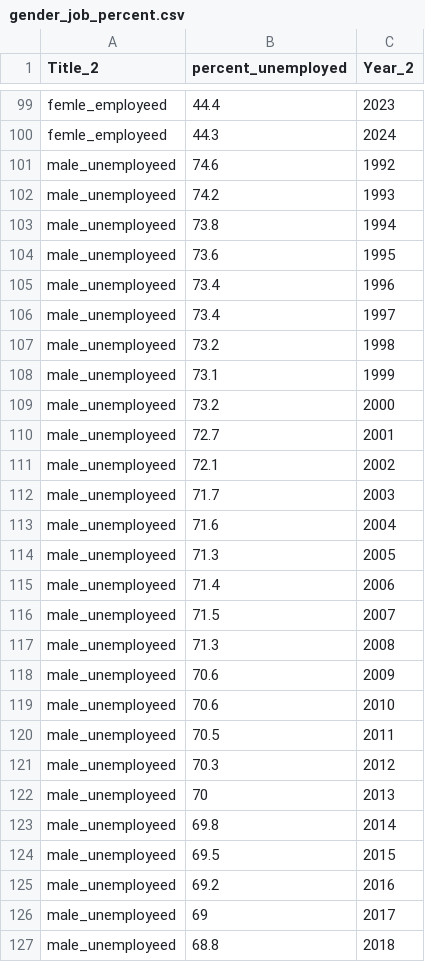
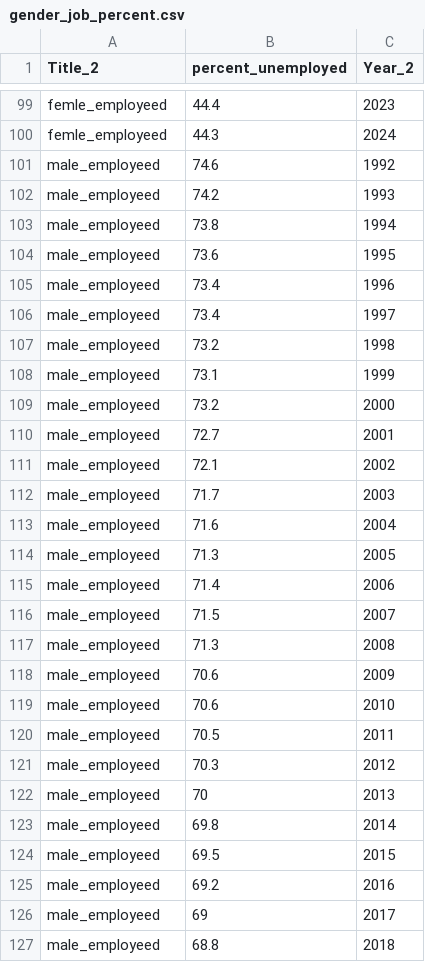
Before and after one commit to parthpandit298/FIT3179-Data-Visualisation-2, a CSV file: data/gender_job_percent.csv, drawn as a sheet; only a part is shown, gaps mark what is left out; the diff covers the shown part only.

Commit message:
update

```diff
--- a/data/gender_job_percent.csv
+++ b/data/gender_job_percent.csv
@@ -100,28 +100,28 @@ femle_employeed,44.4,2023
 femle_employeed,44.3,2024
-male_unemployeed,74.6,1992
-male_unemployeed,74.2,1993
-male_unemployeed,73.8,1994
-male_unemployeed,73.6,1995
-male_unemployeed,73.4,1996
-male_unemployeed,73.4,1997
-male_unemployeed,73.2,1998
-male_unemployeed,73.1,1999
-male_unemployeed,73.2,2000
-male_unemployeed,72.7,2001
-male_unemployeed,72.1,2002
-male_unemployeed,71.7,2003
-male_unemployeed,71.6,2004
-male_unemployeed,71.3,2005
-male_unemployeed,71.4,2006
-male_unemployeed,71.5,2007
-male_unemployeed,71.3,2008
-male_unemployeed,70.6,2009
-male_unemployeed,70.6,2010
-male_unemployeed,70.5,2011
-male_unemployeed,70.3,2012
-male_unemployeed,70,2013
-male_unemployeed,69.8,2014
-male_unemployeed,69.5,2015
-male_unemployeed,69.2,2016
-male_unemployeed,69,2017
-male_unemployeed,68.8,2018
+male_employeed,74.6,1992
+male_employeed,74.2,1993
+male_employeed,73.8,1994
+male_employeed,73.6,1995
+male_employeed,73.4,1996
+male_employeed,73.4,1997
+male_employeed,73.2,1998
+male_employeed,73.1,1999
+male_employeed,73.2,2000
+male_employeed,72.7,2001
+male_employeed,72.1,2002
+male_employeed,71.7,2003
+male_employeed,71.6,2004
+male_employeed,71.3,2005
+male_employeed,71.4,2006
+male_employeed,71.5,2007
+male_employeed,71.3,2008
+male_employeed,70.6,2009
+male_employeed,70.6,2010
+male_employeed,70.5,2011
+male_employeed,70.3,2012
+male_employeed,70,2013
+male_employeed,69.8,2014
+male_employeed,69.5,2015
+male_employeed,69.2,2016
+male_employeed,69,2017
+male_employeed,68.8,2018
```
Also changed, not shown: 6 edited cells elsewhere in this file.
